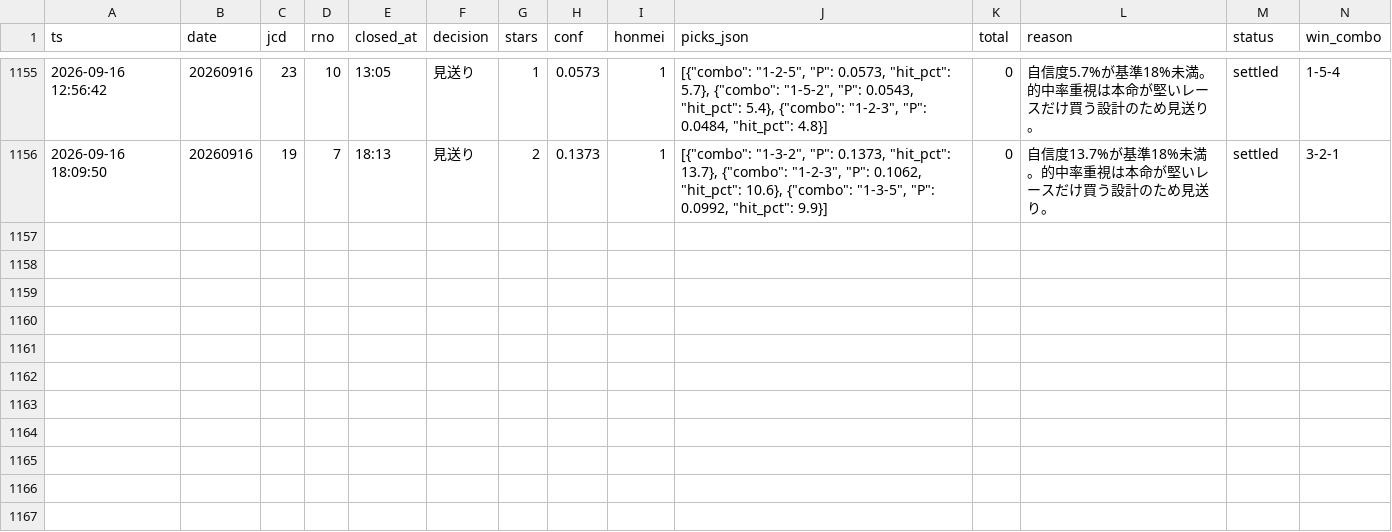
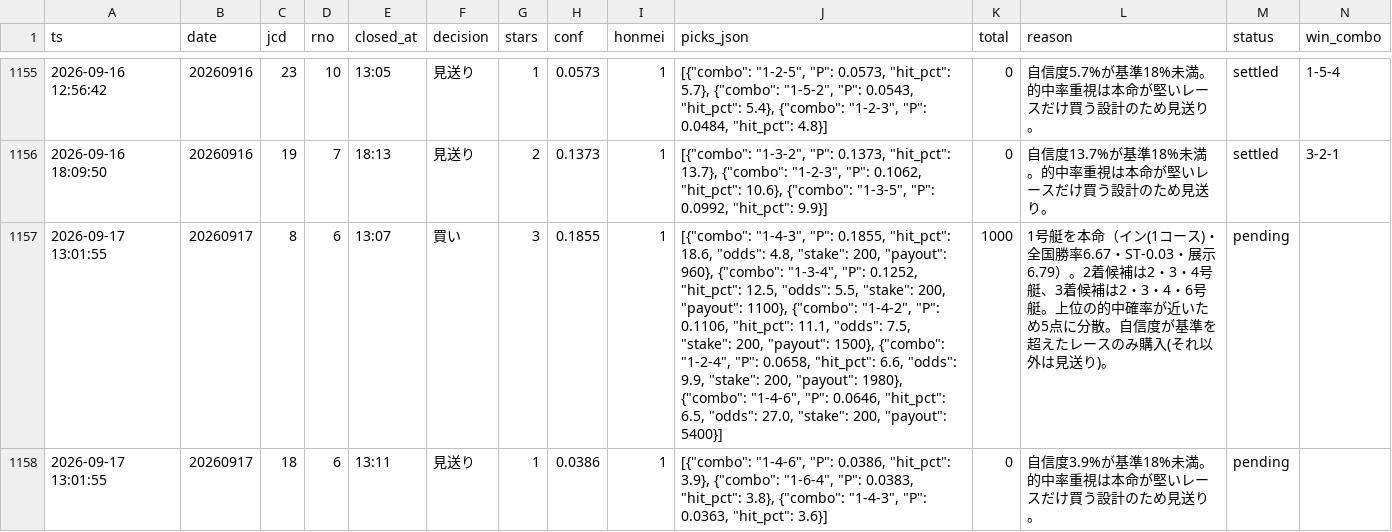
Before and after one commit to fujita-maker/boat-race-ai, a CSV file: data/tri_hit_ledger.csv, drawn as a sheet; only a part is shown, gaps mark what is left out; rows hold the shown columns only; the diff names each change by its address in the sheet, - before the commit and + after, or states it on an @@ line.

```diff
--- a/data/tri_hit_ledger.csv
+++ b/data/tri_hit_ledger.csv
+row 1157: 2026-09-17 13:01:55 | 20260917 | 8 | 6 | 13:07 | 買い | 3 | 0.1855 | 1 | [{"combo": "1-4-3", "P": 0.1855, "hit_pct": 18.6, "odds": 4.8, "stake": 200, "payout": 960}, {"combo": "1-3-4", "P": 0.1252, "hit_pct": 12.5, "odds": 5.5, "stake": 200, "payout": 1100}, {"combo": "1-4-2", "P": 0.1106, "hit_pct": 11.1, "odds": 7.5, "stake": 200, "payout": 1500}, {"combo": "1-2-4", "P": 0.0658, "hit_pct": 6.6, "odds": 9.9, "stake": 200, "payout": 1980}, {"combo": "1-4-6", "P": 0.0646, "hit_pct": 6.5, "odds": 27.0, "stake": 200, "payout": 5400}] | 1000 | 1号艇を本命（イン(1コース)・全国勝率6.67・ST-0.03・展示6.79）。2着候補は2・3・4号艇、3着候補は2・3・4・6号艇。上位の的中確率が近いため5点に分散。自信度が基準を超えたレースのみ購入(それ以外は見送り)。 | pending
+row 1158: 2026-09-17 13:01:55 | 20260917 | 18 | 6 | 13:11 | 見送り | 1 | 0.0386 | 1 | [{"combo": "1-4-6", "P": 0.0386, "hit_pct": 3.9}, {"combo": "1-6-4", "P": 0.0383, "hit_pct": 3.8}, {"combo": "1-4-3", "P": 0.0363, "hit_pct": 3.6}] | 0 | 自信度3.9%が基準18%未満。的中率重視は本命が堅いレースだけ買う設計のため見送り。 | pending
```
